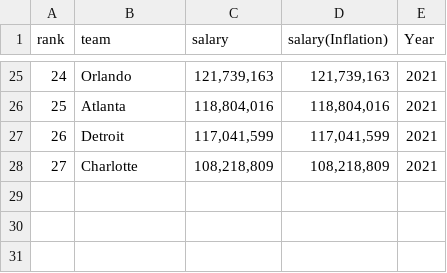
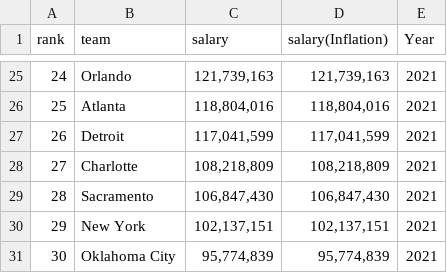
Before and after one commit to Ly-Mark/Data601_Project, a CSV file: teamSalary/salary21.csv, drawn as a sheet; only a part is shown, gaps mark what is left out.

Commit message:
filled in missing teams from 97-21

```diff
--- a/teamSalary/salary21.csv
+++ b/teamSalary/salary21.csv
@@ -28 +28,4 @@ rank,team,salary,salary(Inflation),Year
 27,Charlotte,"108,218,809","108,218,809",2021
+28,Sacramento,"106,847,430","106,847,430",2021
+29,New York,"102,137,151","102,137,151",2021
+30,Oklahoma City,"95,774,839","95,774,839",2021
```
Also changed, not shown: teamSalary/salary06.csv, teamSalary/salary10.csv, 23 other files.
